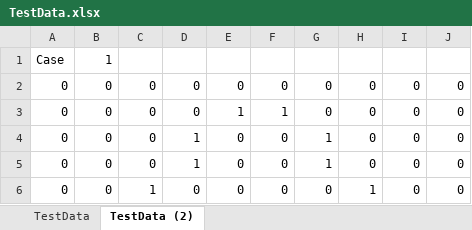
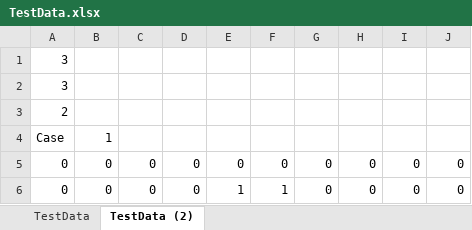
Before and after one commit to intruder01/Net1, an Excel workbook: TestData.xlsx, sheet TestData (2), drawn as a sheet; only a part is shown; the shorter side is filled out with more unchanged rows; values as stored, in another font and other column widths than the file's, no borders; the diff names each change by its address in the sheet, - before the commit and + after, or states it on an @@ line.

```diff
--- a/TestData.xlsx (sheet TestData (2))
+++ b/TestData.xlsx (sheet TestData (2))
+row 1: 3
+row 2: 3
+row 3: 2
```
Also changed, not shown: 16 other files.
